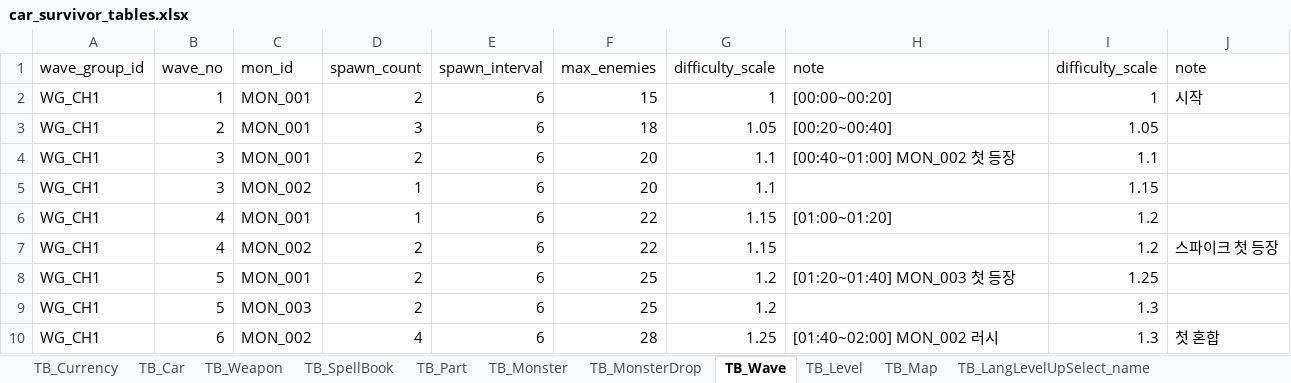
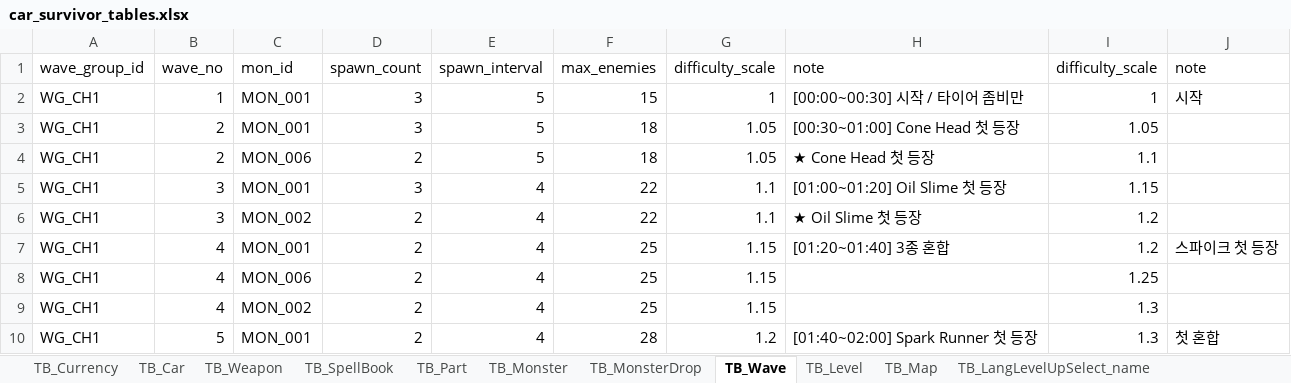
Before and after one commit to KMTsw22/CarSurvival_Plan, an Excel workbook: Table/car_survivor_tables.xlsx, sheet TB_Wave, drawn as a sheet; only a part is shown; values as stored, in another font and other column widths than the file's, no cell formats; the diff covers the shown part only; the diff names each change by its address in the sheet, - before the commit and + after, or states it on an @@ line.

```diff
--- a/Table/car_survivor_tables.xlsx (sheet TB_Wave)
+++ b/Table/car_survivor_tables.xlsx (sheet TB_Wave)
-D2 (spawn_count): 2
+D2 (spawn_count): 3
-E2:E4 (spawn_interval): 6
+E2:E4 (spawn_interval): 5
-H2 (note): [00:00~00:20]
+H2 (note): [00:00~00:30] 시작 / 타이어 좀비만
-H3 (note): [00:20~00:40]
+H3 (note): [00:30~01:00] Cone Head 첫 등장
-B4 (wave_no): 3
+B4 (wave_no): 2
-C4 (mon_id): MON_001
+C4 (mon_id): MON_006
-F4 (max_enemies): 20
+F4 (max_enemies): 18
-G4 (difficulty_scale): 1.1
+G4 (difficulty_scale): 1.05
-H4 (note): [00:40~01:00] MON_002 첫 등장
+H4 (note): ★ Cone Head 첫 등장
-C5 (mon_id): MON_002
+C5 (mon_id): MON_001
-D5 (spawn_count): 1
+D5 (spawn_count): 3
-E5:E10 (spawn_interval): 6
+E5:E10 (spawn_interval): 4
-F5 (max_enemies): 20
+F5 (max_enemies): 22
-H5 (note): (empty)
+H5 (note): [01:00~01:20] Oil Slime 첫 등장
-B6 (wave_no): 4
+B6 (wave_no): 3
-C6 (mon_id): MON_001
+C6 (mon_id): MON_002
-D6 (spawn_count): 1
+D6 (spawn_count): 2
-G6 (difficulty_scale): 1.15
+G6 (difficulty_scale): 1.1
-H6 (note): [01:00~01:20]
+H6 (note): ★ Oil Slime 첫 등장
-C7 (mon_id): MON_002
+C7 (mon_id): MON_001
-F7 (max_enemies): 22
+F7 (max_enemies): 25
-H7 (note): (empty)
+H7 (note): [01:20~01:40] 3종 혼합
-B8:B9 (wave_no): 5
+B8:B9 (wave_no): 4
-C8 (mon_id): MON_001
+C8 (mon_id): MON_006
-G8:G9 (difficulty_scale): 1.2
+G8:G9 (difficulty_scale): 1.15
-H8 (note): [01:20~01:40] MON_003 첫 등장
+H8 (note): (empty)
-C9 (mon_id): MON_003
+C9 (mon_id): MON_002
-B10 (wave_no): 6
+B10 (wave_no): 5
-C10 (mon_id): MON_002
+C10 (mon_id): MON_001
-D10 (spawn_count): 4
+D10 (spawn_count): 2
-G10 (difficulty_scale): 1.25
+G10 (difficulty_scale): 1.2
-H10 (note): [01:40~02:00] MON_002 러시
+H10 (note): [01:40~02:00] Spark Runner 첫 등장
```
Also changed, not shown: 46 added rows, 4 removed rows and 140 edited cells elsewhere in this sheet, sheet TB_Monster, sheet TB_MonsterDrop, sheet TB_Car, cell formats, 5 other files.
